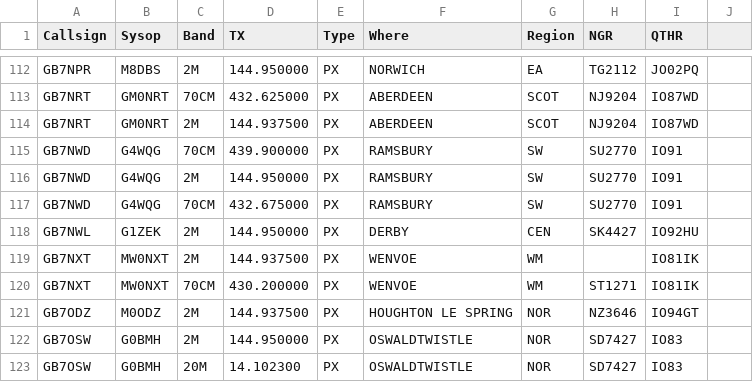
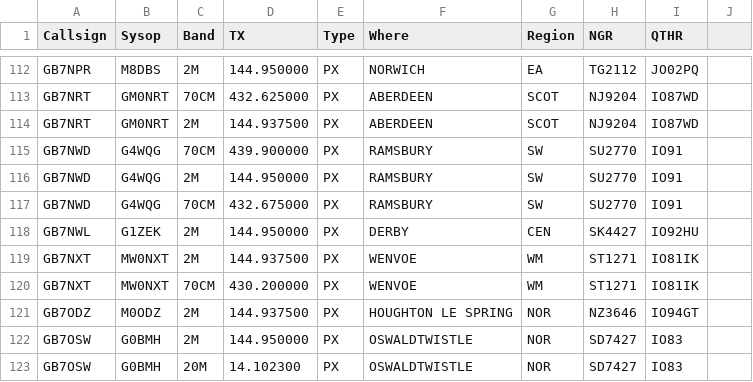
Before and after one commit to doismellburning/etcc-csv-scrape, a CSV file: packetlist.csv, drawn as a sheet; only a part is shown, gaps mark what is left out.

```diff
--- a/packetlist.csv
+++ b/packetlist.csv
@@ -118,3 +118,3 @@ GB7NWD,G4WQG,70CM,432.675000,PX,RAMSBURY,SW,SU2770,IO91,
 GB7NWL,G1ZEK,2M,144.950000,PX,DERBY,CEN,SK4427,IO92HU,
-GB7NXT,MW0NXT,2M,144.937500,PX,WENVOE,WM,,IO81IK,
+GB7NXT,MW0NXT,2M,144.937500,PX,WENVOE,WM,ST1271,IO81IK,
 GB7NXT,MW0NXT,70CM,430.200000,PX,WENVOE,WM,ST1271,IO81IK,
```
Also changed, not shown: 1 other file.
